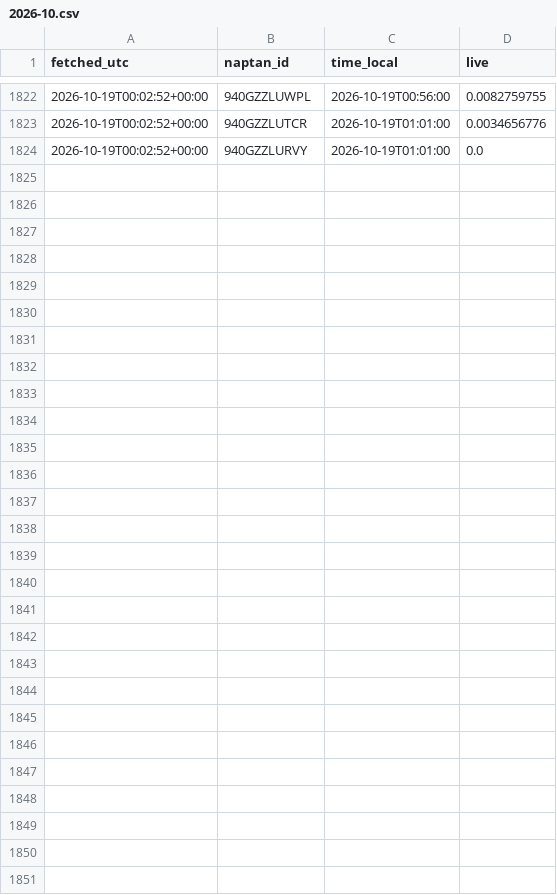
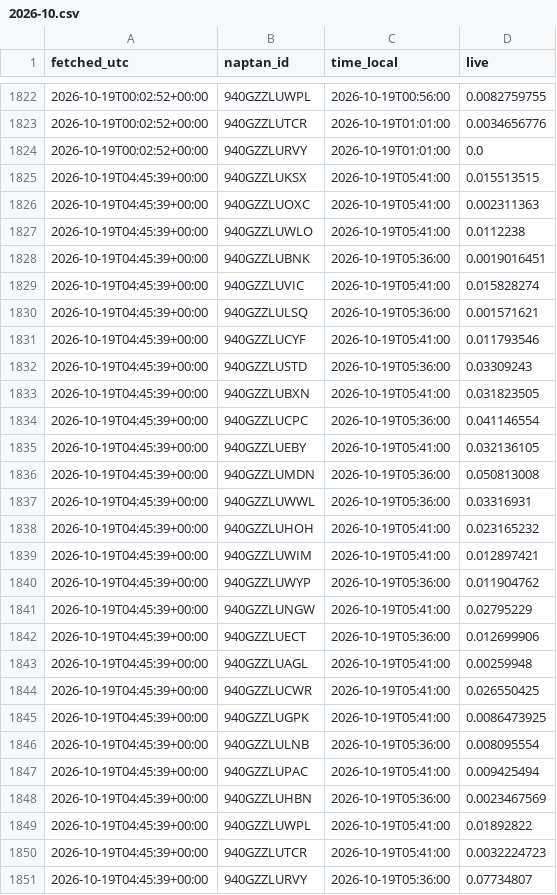
Before and after one commit to patrickridge/tube-crowding, a CSV file: live/2026-10.csv, drawn as a sheet; only a part is shown, gaps mark what is left out.

```diff
--- a/live/2026-10.csv
+++ b/live/2026-10.csv
@@ -1824 +1824,28 @@ fetched_utc,naptan_id,time_local,live
 2026-10-19T00:02:52+00:00,940GZZLURVY,2026-10-19T01:01:00,0.0
+2026-10-19T04:45:39+00:00,940GZZLUKSX,2026-10-19T05:41:00,0.015513515
+2026-10-19T04:45:39+00:00,940GZZLUOXC,2026-10-19T05:41:00,0.002311363
+2026-10-19T04:45:39+00:00,940GZZLUWLO,2026-10-19T05:41:00,0.0112238
+2026-10-19T04:45:39+00:00,940GZZLUBNK,2026-10-19T05:36:00,0.0019016451
+2026-10-19T04:45:39+00:00,940GZZLUVIC,2026-10-19T05:41:00,0.015828274
+2026-10-19T04:45:39+00:00,940GZZLULSQ,2026-10-19T05:36:00,0.001571621
+2026-10-19T04:45:39+00:00,940GZZLUCYF,2026-10-19T05:41:00,0.011793546
+2026-10-19T04:45:39+00:00,940GZZLUSTD,2026-10-19T05:36:00,0.03309243
+2026-10-19T04:45:39+00:00,940GZZLUBXN,2026-10-19T05:41:00,0.031823505
+2026-10-19T04:45:39+00:00,940GZZLUCPC,2026-10-19T05:36:00,0.041146554
+2026-10-19T04:45:39+00:00,940GZZLUEBY,2026-10-19T05:41:00,0.032136105
+2026-10-19T04:45:39+00:00,940GZZLUMDN,2026-10-19T05:36:00,0.050813008
+2026-10-19T04:45:39+00:00,940GZZLUWWL,2026-10-19T05:36:00,0.03316931
+2026-10-19T04:45:39+00:00,940GZZLUHOH,2026-10-19T05:41:00,0.023165232
+2026-10-19T04:45:39+00:00,940GZZLUWIM,2026-10-19T05:41:00,0.012897421
+2026-10-19T04:45:39+00:00,940GZZLUWYP,2026-10-19T05:36:00,0.011904762
+2026-10-19T04:45:39+00:00,940GZZLUNGW,2026-10-19T05:41:00,0.02795229
+2026-10-19T04:45:39+00:00,940GZZLUECT,2026-10-19T05:36:00,0.012699906
+2026-10-19T04:45:39+00:00,940GZZLUAGL,2026-10-19T05:41:00,0.00259948
+2026-10-19T04:45:39+00:00,940GZZLUCWR,2026-10-19T05:41:00,0.026550425
+2026-10-19T04:45:39+00:00,940GZZLUGPK,2026-10-19T05:41:00,0.0086473925
+2026-10-19T04:45:39+00:00,940GZZLULNB,2026-10-19T05:36:00,0.008095554
+2026-10-19T04:45:39+00:00,940GZZLUPAC,2026-10-19T05:41:00,0.009425494
+2026-10-19T04:45:39+00:00,940GZZLUHBN,2026-10-19T05:36:00,0.0023467569
+2026-10-19T04:45:39+00:00,940GZZLUWPL,2026-10-19T05:41:00,0.01892822
+2026-10-19T04:45:39+00:00,940GZZLUTCR,2026-10-19T05:41:00,0.0032224723
+2026-10-19T04:45:39+00:00,940GZZLURVY,2026-10-19T05:36:00,0.07734807
```
